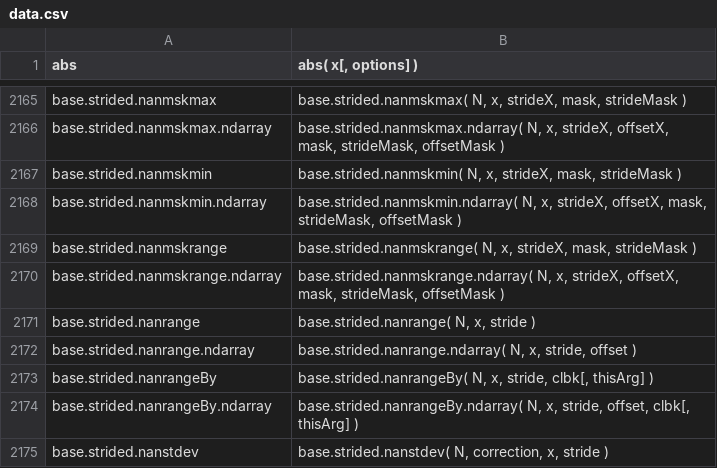
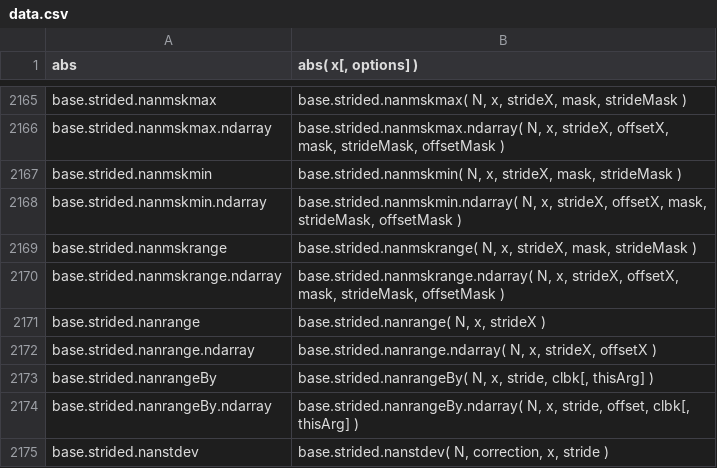
Before and after one commit to stdlib-js/repl, a CSV file: signature/data/data.csv, drawn as a sheet; only a part is shown, gaps mark what is left out.

```diff
--- a/signature/data/data.csv
+++ b/signature/data/data.csv
@@ -2170,4 +2170,4 @@ base.strided.nanmskrange,"base.strided.nanmskrange( N, x, strideX, mask, strideM
 base.strided.nanmskrange.ndarray,"base.strided.nanmskrange.ndarray( N, x, strideX, offsetX, mask, strideMask, offsetMask )"
-base.strided.nanrange,"base.strided.nanrange( N, x, stride )"
-base.strided.nanrange.ndarray,"base.strided.nanrange.ndarray( N, x, stride, offset )"
+base.strided.nanrange,"base.strided.nanrange( N, x, strideX )"
+base.strided.nanrange.ndarray,"base.strided.nanrange.ndarray( N, x, strideX, offsetX )"
 base.strided.nanrangeBy,"base.strided.nanrangeBy( N, x, stride, clbk[, thisArg] )"
```
Also changed, not shown: info/data/data.csv, typed-signature/data/data.csv, 7 other files.
